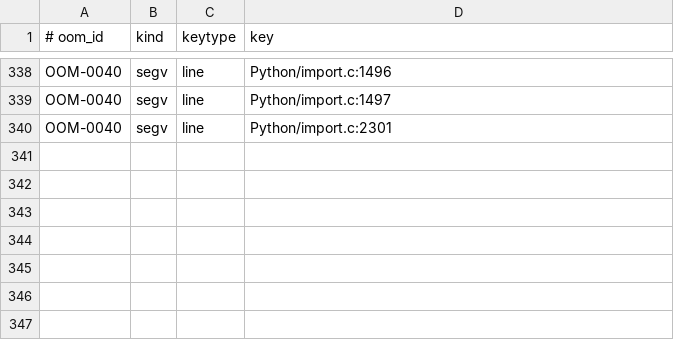
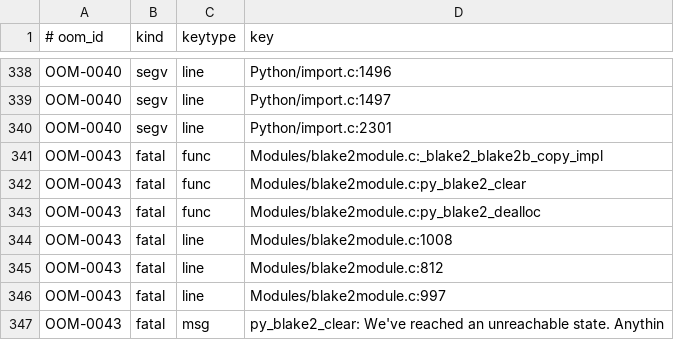
Before and after one commit to devdanzin/cpython-oom-findings, a TSV file: catalog/known_sites.tsv, drawn as a sheet; only a part is shown, gaps mark what is left out; the diff names each change by its address in the sheet, - before the commit and + after, or states it on an @@ line.

```diff
--- a/catalog/known_sites.tsv
+++ b/catalog/known_sites.tsv
+row 341: OOM-0043 | fatal | func | Modules/blake2module.c:_blake2_blake2b_copy_impl
+row 342: OOM-0043 | fatal | func | Modules/blake2module.c:py_blake2_clear
+row 343: OOM-0043 | fatal | func | Modules/blake2module.c:py_blake2_dealloc
+row 344: OOM-0043 | fatal | line | Modules/blake2module.c:1008
+row 345: OOM-0043 | fatal | line | Modules/blake2module.c:812
+row 346: OOM-0043 | fatal | line | Modules/blake2module.c:997
+row 347: OOM-0043 | fatal | msg | py_blake2_clear: We've reached an unreachable state. Anythin
```
Also changed, not shown: 8 other files.
